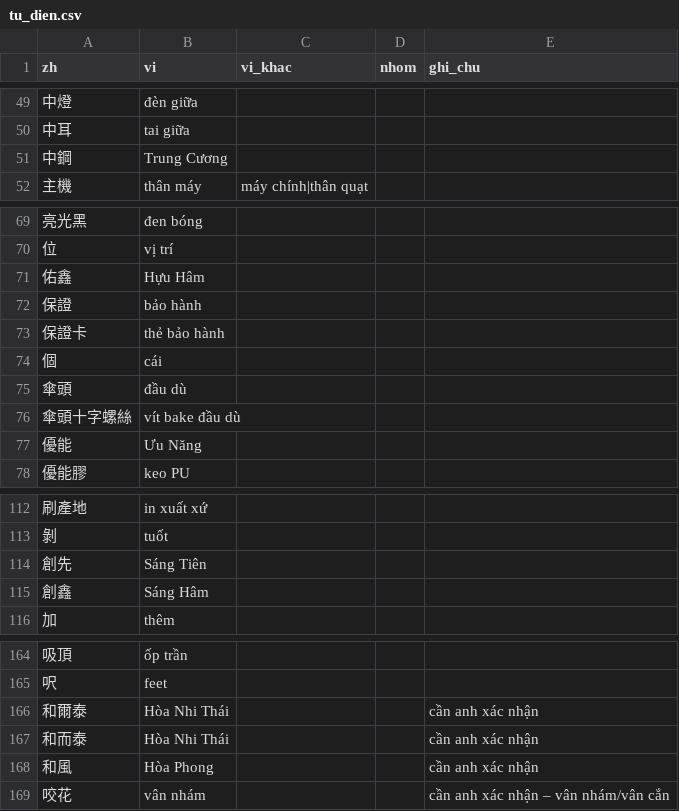
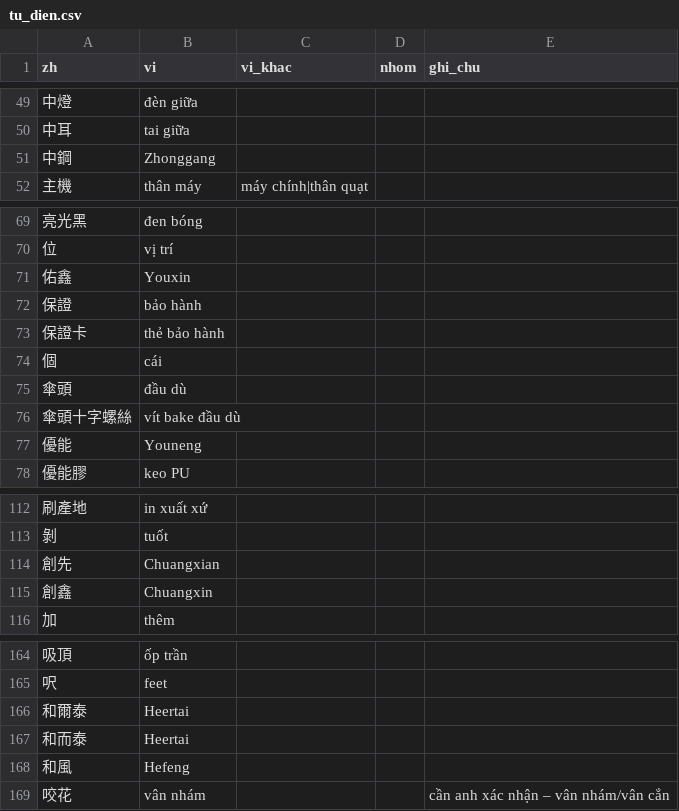
Before and after one commit to yuanlongfan/BOM-LOOKUP, a CSV file: tools/tu_dien.csv, drawn as a sheet; only a part is shown, gaps mark what is left out; the diff covers the shown part only; the diff names each change by its address in the sheet, - before the commit and + after, or states it on an @@ line.

```diff
--- a/tools/tu_dien.csv
+++ b/tools/tu_dien.csv
-B51 (vi): Trung Cương
+B51 (vi): Zhonggang
-B71 (vi): Hựu Hâm
+B71 (vi): Youxin
-B77 (vi): Ưu Năng
+B77 (vi): Youneng
-B114 (vi): Sáng Tiên
+B114 (vi): Chuangxian
-B115 (vi): Sáng Hâm
+B115 (vi): Chuangxin
-B166:B167 (vi): Hòa Nhi Thái
+B166:B167 (vi): Heertai
-E166:E168 (ghi_chu): cần anh xác nhận
+E166:E168 (ghi_chu): (empty)
-B168 (vi): Hòa Phong
+B168 (vi): Hefeng
```
Also changed, not shown: 10 edited cells elsewhere in this file, 1 other file.
